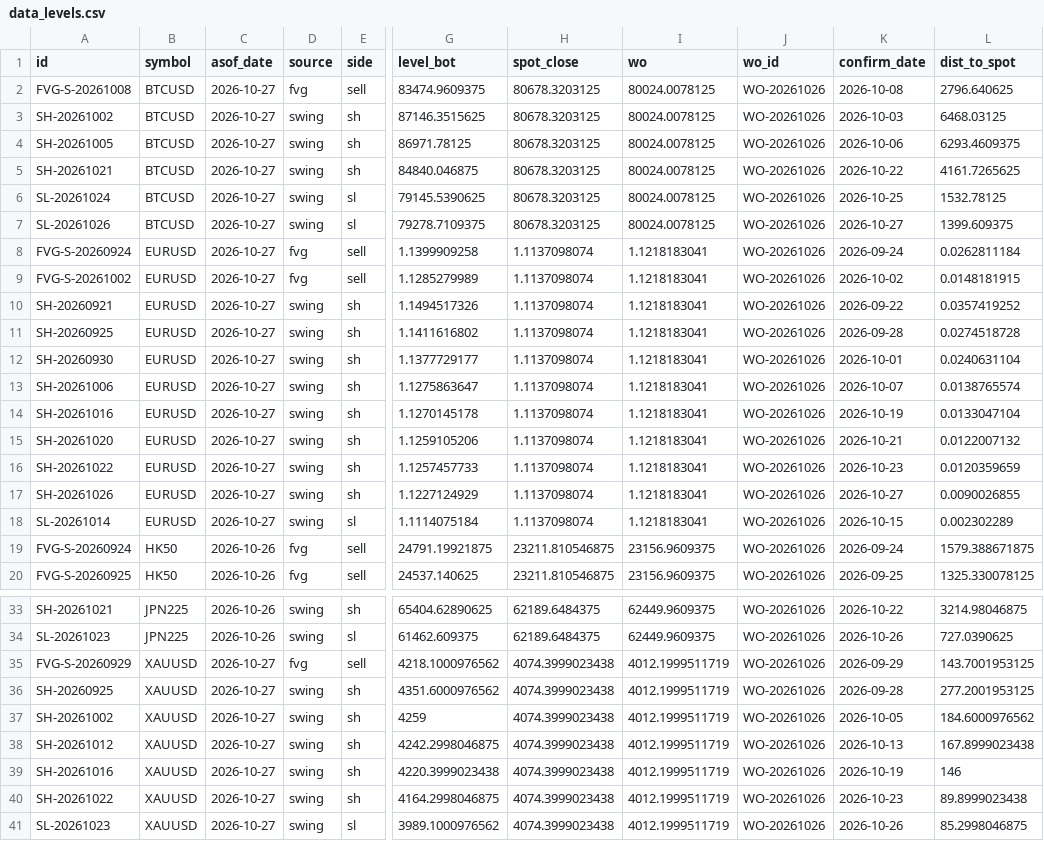
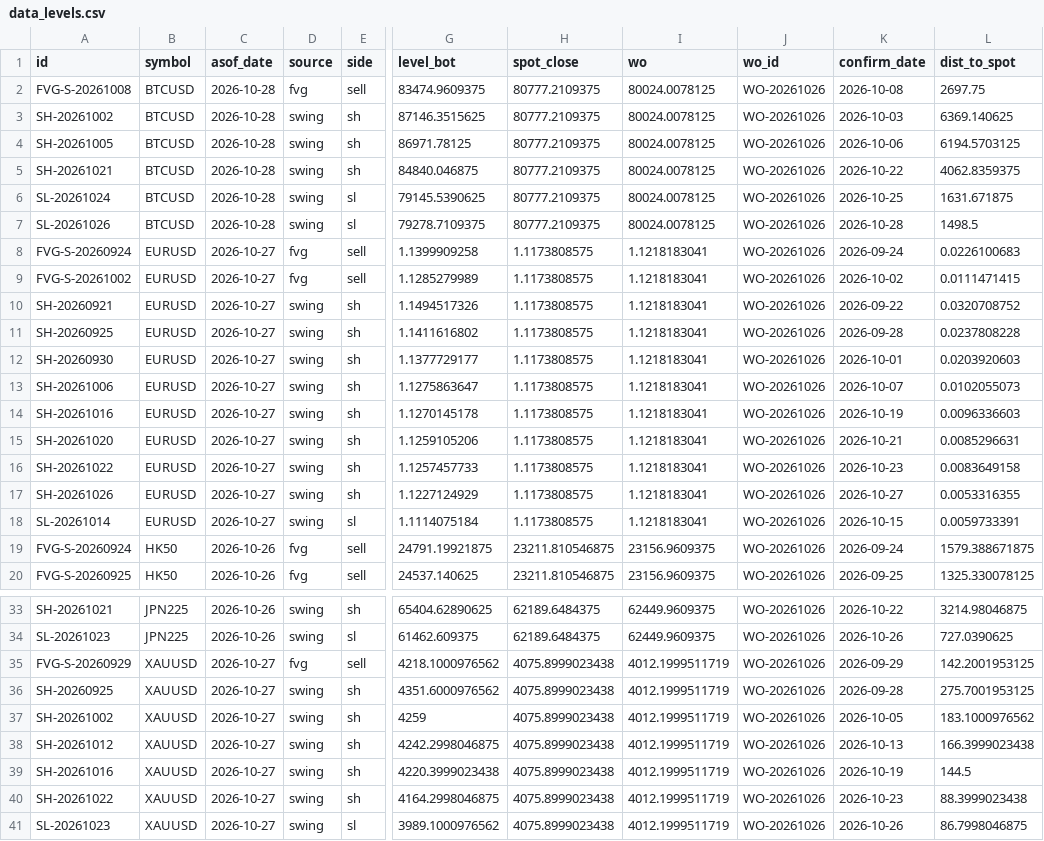
Before and after one commit to keenewong-ai/xauusd-bounce-live, a CSV file: data_levels.csv, drawn as a sheet; only a part is shown, gaps mark what is left out; the diff names each change by its address in the sheet, - before the commit and + after, or states it on an @@ line.

```diff
--- a/data_levels.csv
+++ b/data_levels.csv
-C2:C7 (asof_date): 2026-10-27
+C2:C7 (asof_date): 2026-10-28
-H2:H7 (spot_close): 80678.3203125
+H2:H7 (spot_close): 80777.2109375
-L2 (dist_to_spot): 2796.640625
+L2 (dist_to_spot): 2697.75
-L3 (dist_to_spot): 6468.03125
+L3 (dist_to_spot): 6369.140625
-L4 (dist_to_spot): 6293.4609375
+L4 (dist_to_spot): 6194.5703125
-L5 (dist_to_spot): 4161.7265625
+L5 (dist_to_spot): 4062.8359375
-L6 (dist_to_spot): 1532.78125
+L6 (dist_to_spot): 1631.671875
-K7 (confirm_date): 2026-10-27
+K7 (confirm_date): 2026-10-28
-L7 (dist_to_spot): 1399.609375
+L7 (dist_to_spot): 1498.5
-H8:H18 (spot_close): 1.1137098074
+H8:H18 (spot_close): 1.1173808575
-L8 (dist_to_spot): 0.0262811184
+L8 (dist_to_spot): 0.0226100683
-L9 (dist_to_spot): 0.0148181915
+L9 (dist_to_spot): 0.0111471415
-L10 (dist_to_spot): 0.0357419252
+L10 (dist_to_spot): 0.0320708752
-L11 (dist_to_spot): 0.0274518728
+L11 (dist_to_spot): 0.0237808228
-L12 (dist_to_spot): 0.0240631104
+L12 (dist_to_spot): 0.0203920603
-L13 (dist_to_spot): 0.0138765574
+L13 (dist_to_spot): 0.0102055073
-L14 (dist_to_spot): 0.0133047104
+L14 (dist_to_spot): 0.0096336603
-L15 (dist_to_spot): 0.0122007132
+L15 (dist_to_spot): 0.0085296631
-L16 (dist_to_spot): 0.0120359659
+L16 (dist_to_spot): 0.0083649158
-L17 (dist_to_spot): 0.0090026855
+L17 (dist_to_spot): 0.0053316355
-L18 (dist_to_spot): 0.002302289
+L18 (dist_to_spot): 0.0059733391
-H35:H41 (spot_close): 4074.3999023438
+H35:H41 (spot_close): 4075.8999023438
-L35 (dist_to_spot): 143.7001953125
+L35 (dist_to_spot): 142.2001953125
-L36 (dist_to_spot): 277.2001953125
+L36 (dist_to_spot): 275.7001953125
-L37 (dist_to_spot): 184.6000976562
+L37 (dist_to_spot): 183.1000976562
-L38 (dist_to_spot): 167.8999023438
+L38 (dist_to_spot): 166.3999023438
-L39 (dist_to_spot): 146
+L39 (dist_to_spot): 144.5
-L40 (dist_to_spot): 89.8999023438
+L40 (dist_to_spot): 88.3999023438
-L41 (dist_to_spot): 85.2998046875
+L41 (dist_to_spot): 86.7998046875
```
Also changed, not shown: data_hist.csv, 2 other files.
